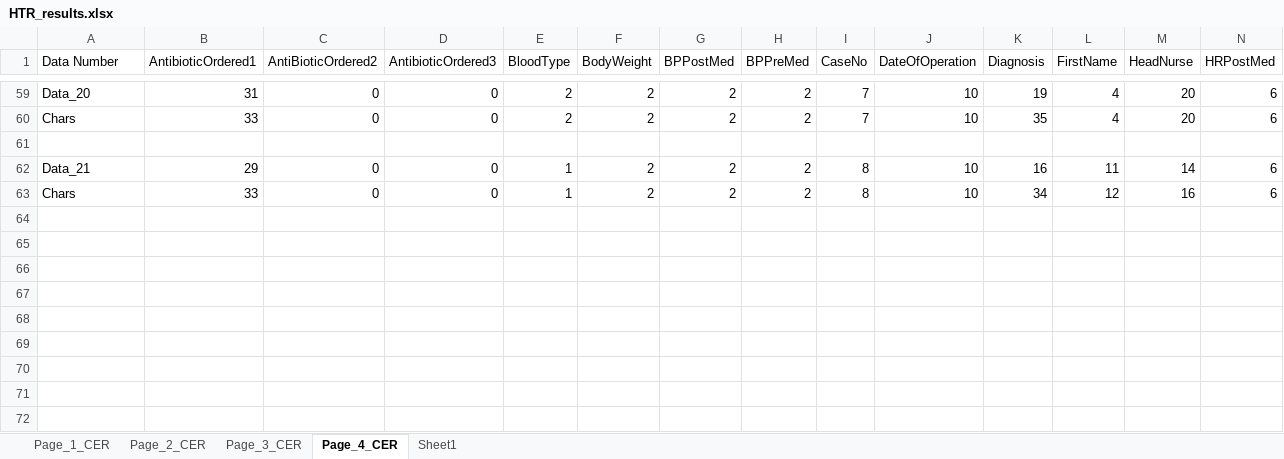
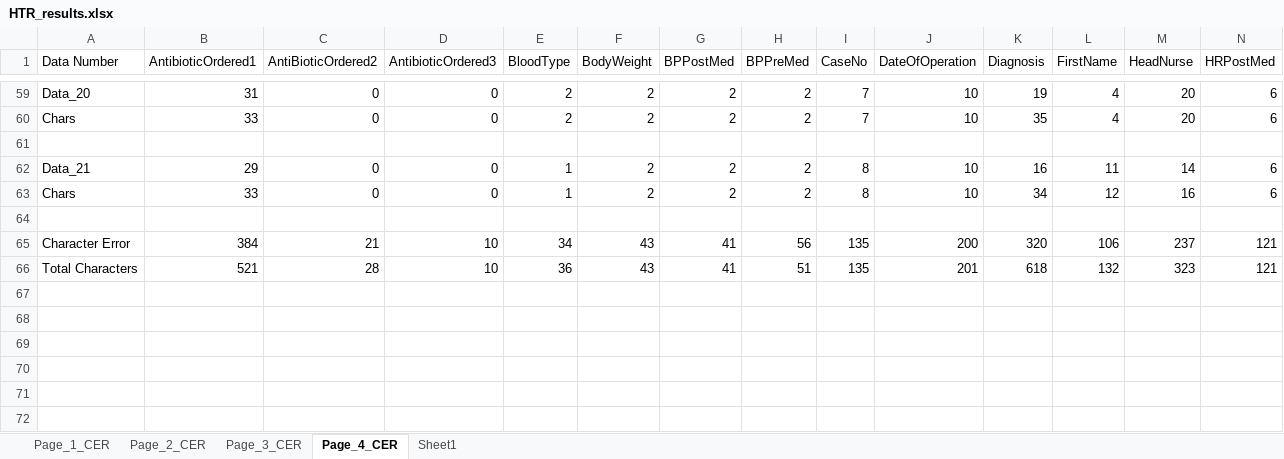
Before and after one commit to josei1354/ECE-COE-199, an Excel workbook: misc/HTR_results.xlsx, sheet Page_4_CER, drawn as a sheet; only a part is shown, gaps mark what is left out; values as stored, in another font and other column widths than the file's, no borders; rows hold the shown columns only; the diff names each change by its address in the sheet, - before the commit and + after, or states it on an @@ line.

Commit message:
Added partial counts
Added partial count for greater than 20 and less than 20 characters

```diff
--- a/misc/HTR_results.xlsx (sheet Page_4_CER)
+++ b/misc/HTR_results.xlsx (sheet Page_4_CER)
+row 65: Character Error | 384 | 21 | 10 | 34 | 43 | 41 | 56 | 135 | 200 | 320 | 106 | 237 | 121
+row 66: Total Characters | 521 | 28 | 10 | 36 | 43 | 41 | 51 | 135 | 201 | 618 | 132 | 323 | 121
+row 67: (empty)
+row 68: (empty)
```
Also changed, not shown: sheet Sheet1, sheet Page_1_CER, sheet Page_3_CER, sheet Page_2_CER.
